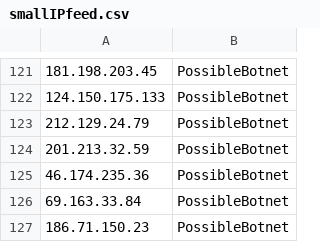
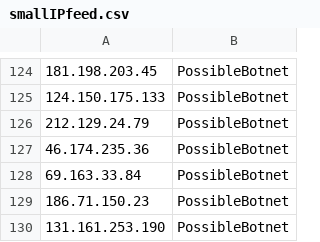
Before and after one commit to DesertFoxBG/desertfoxbg.github.io, a CSV file: smallIPfeed.csv, drawn as a sheet; only a part is shown, gaps mark what is left out; the shorter side is filled out with more unchanged rows; the diff covers the shown part only.

```diff
--- a/smallIPfeed.csv
+++ b/smallIPfeed.csv
@@ -123,3 +126,2 @@
 212.129.24.79,PossibleBotnet
-201.213.32.59,PossibleBotnet
 46.174.235.36,PossibleBotnet
```
Also changed, not shown: 5 added rows and 2 removed rows elsewhere in this file.
